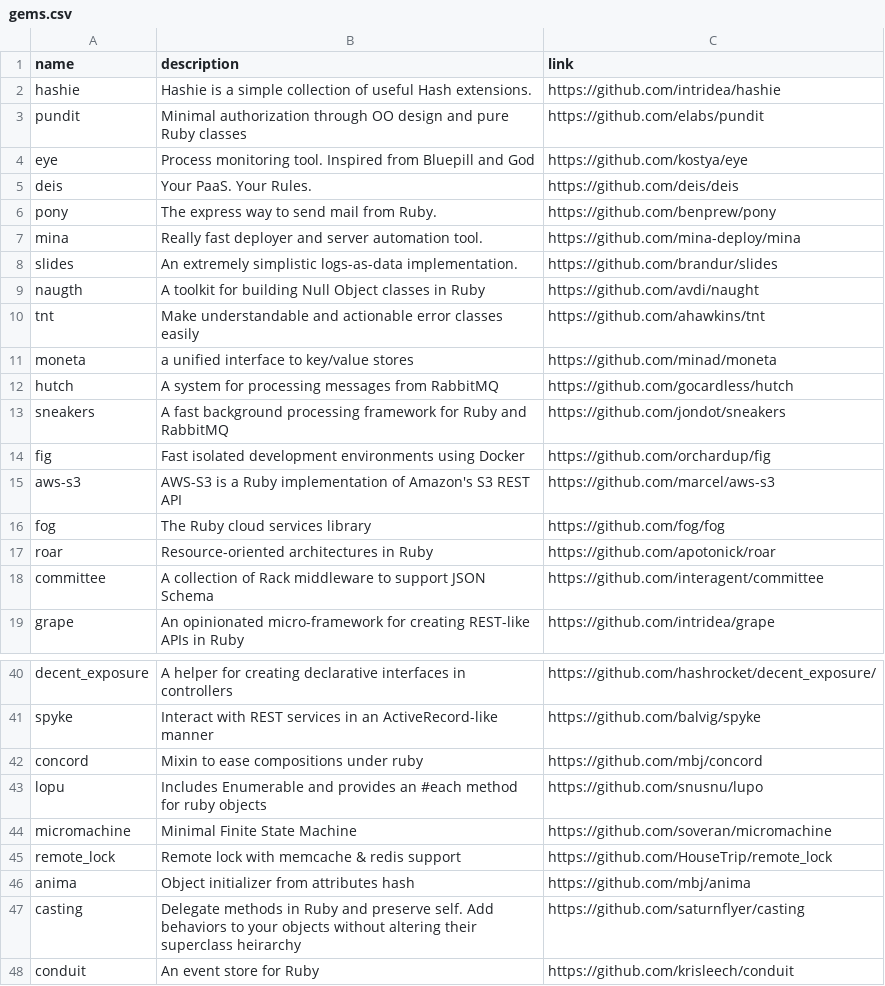
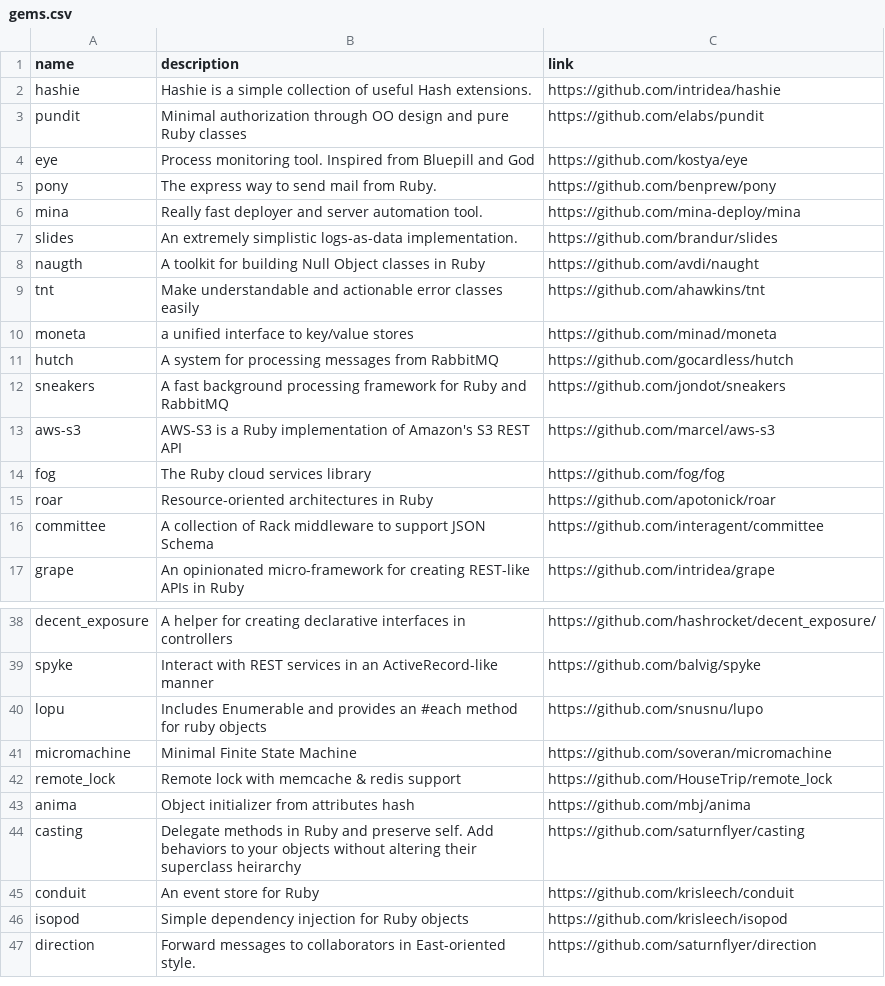
Before and after one commit to gregory/jouets, a CSV file: gems.csv, drawn as a sheet; only a part is shown, gaps mark what is left out; the shorter side is filled out with more unchanged rows.

Commit message:
Update gems.csv

```diff
--- a/gems.csv
+++ b/gems.csv
@@ -4,3 +4,2 @@ pundit, Minimal authorization through OO design and pure Ruby classes, https://g
 eye, Process monitoring tool. Inspired from Bluepill and God, https://github.com/kostya/eye
-deis, Your PaaS. Your Rules.,https://github.com/deis/deis
 pony, The express way to send mail from Ruby.,https://github.com/benprew/pony
@@ -13,3 +12,2 @@ hutch,A system for processing messages from RabbitMQ , https://github.com/gocard
 sneakers, A fast background processing framework for Ruby and RabbitMQ, https://github.com/jondot/sneakers
-fig,Fast isolated development environments using Docker , https://github.com/orchardup/fig
 aws-s3, AWS-S3 is a Ruby implementation of Amazon's S3 REST API, https://github.com/marcel/aws-s3
@@ -41,3 +39,2 @@ decent_exposure, A helper for creating declarative interfaces in controllers, ht
 spyke, Interact with REST services in an ActiveRecord-like manner,https://github.com/balvig/spyke
-concord, Mixin to ease compositions under ruby, https://github.com/mbj/concord
 lopu, Includes Enumerable and provides an #each method for ruby objects, https://github.com/snusnu/lupo
```
